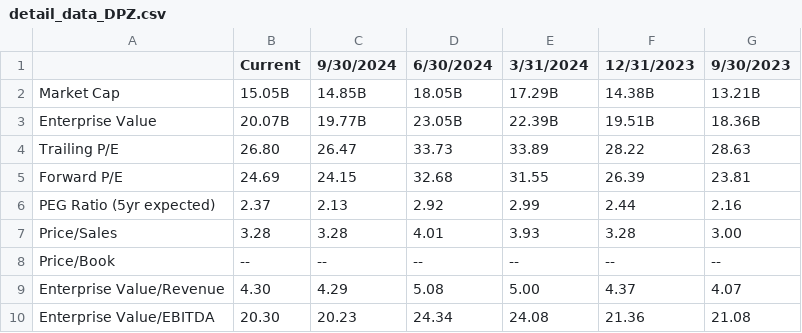
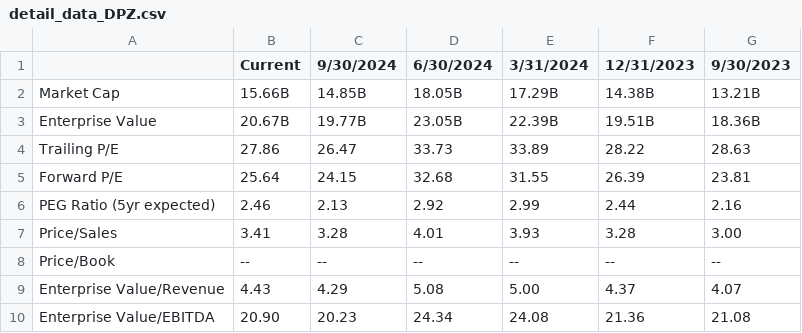
Before and after one commit to duy59/khdl-btl-main, a CSV file: Data/detail_data_DPZ.csv, drawn as a sheet.

```diff
--- a/Data/detail_data_DPZ.csv
+++ b/Data/detail_data_DPZ.csv
@@ -1,10 +1,10 @@
 ,Current,9/30/2024,6/30/2024,3/31/2024,12/31/2023,9/30/2023
-Market Cap,15.05B ,14.85B ,18.05B ,17.29B ,14.38B ,13.21B
-Enterprise Value,20.07B ,19.77B ,23.05B ,22.39B ,19.51B ,18.36B
-Trailing P/E,26.80 ,26.47 ,33.73 ,33.89 ,28.22 ,28.63
-Forward P/E,24.69 ,24.15 ,32.68 ,31.55 ,26.39 ,23.81
-PEG Ratio (5yr expected),2.37 ,2.13 ,2.92 ,2.99 ,2.44 ,2.16
-Price/Sales,3.28 ,3.28 ,4.01 ,3.93 ,3.28 ,3.00
+Market Cap,15.66B ,14.85B ,18.05B ,17.29B ,14.38B ,13.21B
+Enterprise Value,20.67B ,19.77B ,23.05B ,22.39B ,19.51B ,18.36B
+Trailing P/E,27.86 ,26.47 ,33.73 ,33.89 ,28.22 ,28.63
+Forward P/E,25.64 ,24.15 ,32.68 ,31.55 ,26.39 ,23.81
+PEG Ratio (5yr expected),2.46 ,2.13 ,2.92 ,2.99 ,2.44 ,2.16
+Price/Sales,3.41 ,3.28 ,4.01 ,3.93 ,3.28 ,3.00
 Price/Book,-- ,-- ,-- ,-- ,-- ,--
-Enterprise Value/Revenue,4.30 ,4.29 ,5.08 ,5.00 ,4.37 ,4.07
-Enterprise Value/EBITDA,20.30 ,20.23 ,24.34 ,24.08 ,21.36 ,21.08
+Enterprise Value/Revenue,4.43 ,4.29 ,5.08 ,5.00 ,4.37 ,4.07
+Enterprise Value/EBITDA,20.90 ,20.23 ,24.34 ,24.08 ,21.36 ,21.08
```
Also changed, not shown: Data/detail_data_BTCWF.csv, 7 other files.
